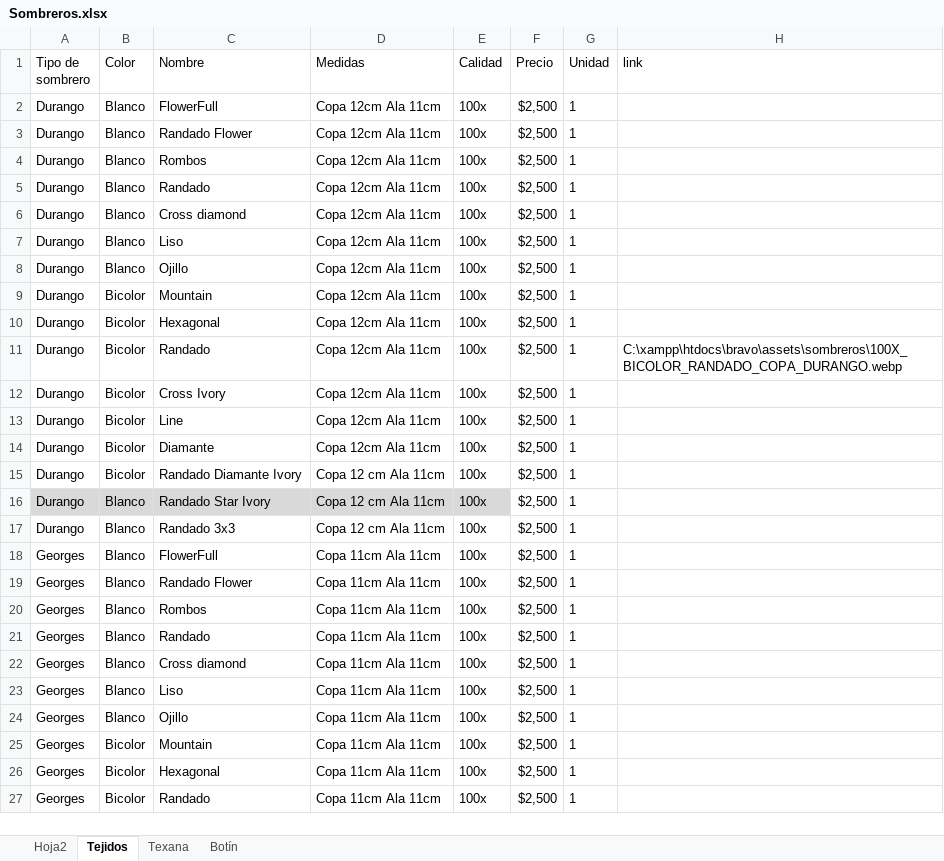
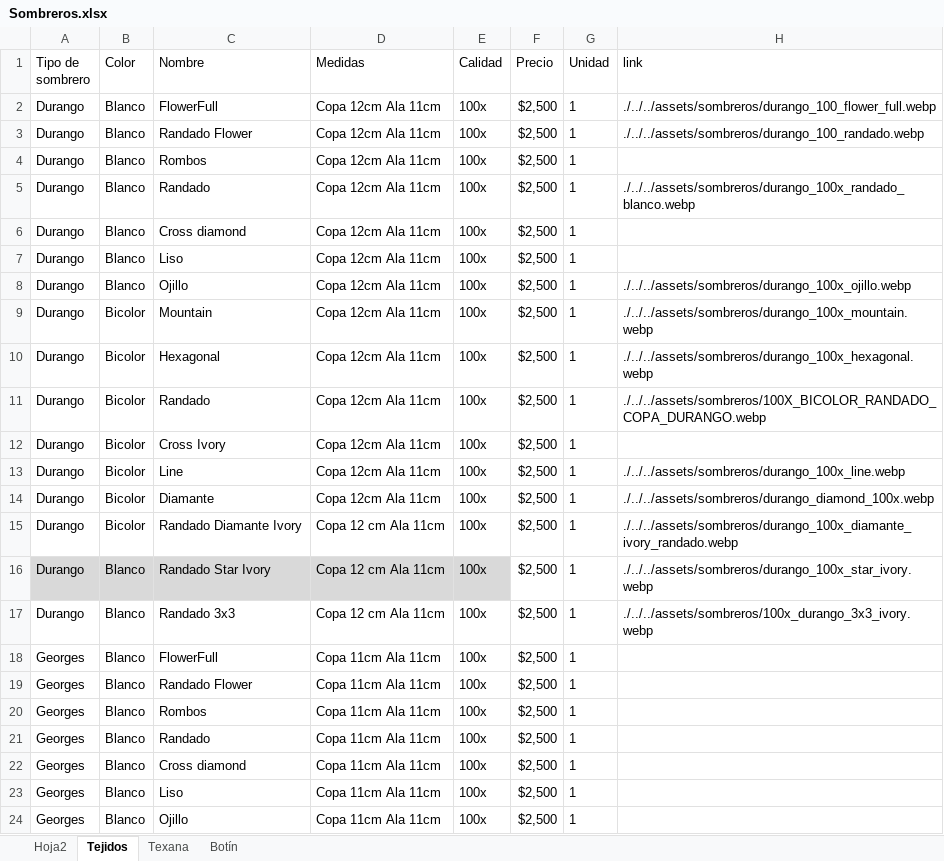
Before and after one commit to JoseAdrianRodriguezGonzalez/Bravos, an Excel workbook: Sombreros.xlsx, sheet Tejidos, drawn as a sheet; only a part is shown; the shorter side is filled out with more unchanged rows; values as stored, in another font and other column widths than the file's, no borders; table styles not drawn; the diff names each change by its address in the sheet, - before the commit and + after, or states it on an @@ line.

```diff
--- a/Sombreros.xlsx (sheet Tejidos)
+++ b/Sombreros.xlsx (sheet Tejidos)
-H2 (link): (empty)
+H2 (link): ./../../assets/sombreros/durango_100_flower_full.webp
-H3 (link): (empty)
+H3 (link): ./../../assets/sombreros/durango_100_randado.webp
-H5 (link): (empty)
+H5 (link): ./../../assets/sombreros/durango_100x_randado_blanco.webp
-H8 (link): (empty)
+H8 (link): ./../../assets/sombreros/durango_100x_ojillo.webp
-H9 (link): (empty)
+H9 (link): ./../../assets/sombreros/durango_100x_mountain.webp
-H10 (link): (empty)
+H10 (link): ./../../assets/sombreros/durango_100x_hexagonal.webp
-H11 (link): C:\xampp\htdocs\bravo\assets\sombreros\100X_BICOLOR_RANDADO_COPA_DURANGO.webp
+H11 (link): ./../../assets/sombreros/100X_BICOLOR_RANDADO_COPA_DURANGO.webp
-H13 (link): (empty)
+H13 (link): ./../../assets/sombreros/durango_100x_line.webp
-H14 (link): (empty)
+H14 (link): ./../../assets/sombreros/durango_diamond_100x.webp
-H15 (link): (empty)
+H15 (link): ./../../assets/sombreros/durango_100x_diamante_ivory_randado.webp
-H16 (link): (empty)
+H16 (link): ./../../assets/sombreros/durango_100x_star_ivory.webp
-H17 (link): (empty)
+H17 (link): ./../../assets/sombreros/100x_durango_3x3_ivory.webp
```
Also changed, not shown: 5 other files.
